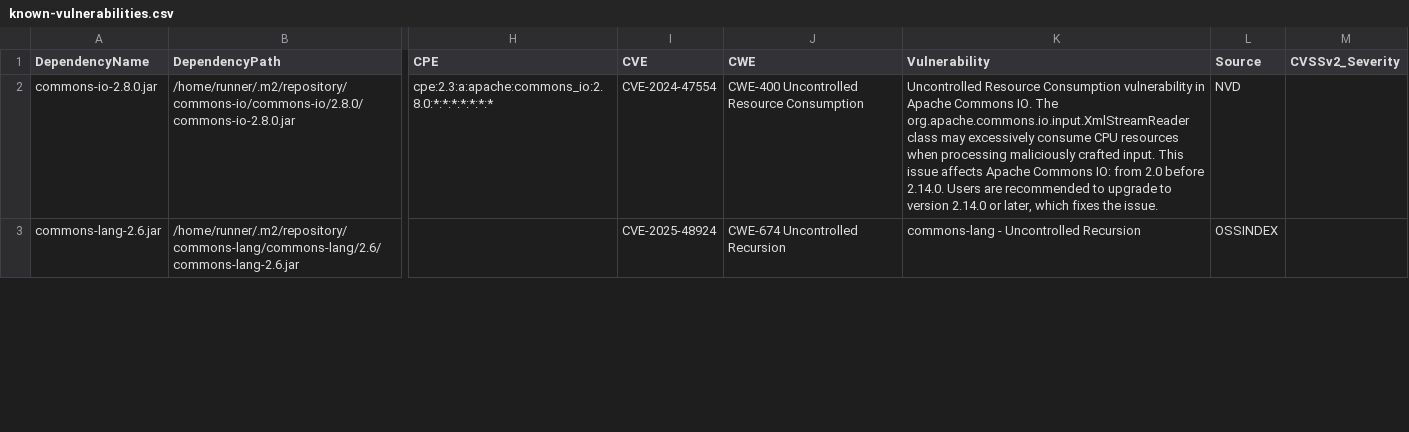
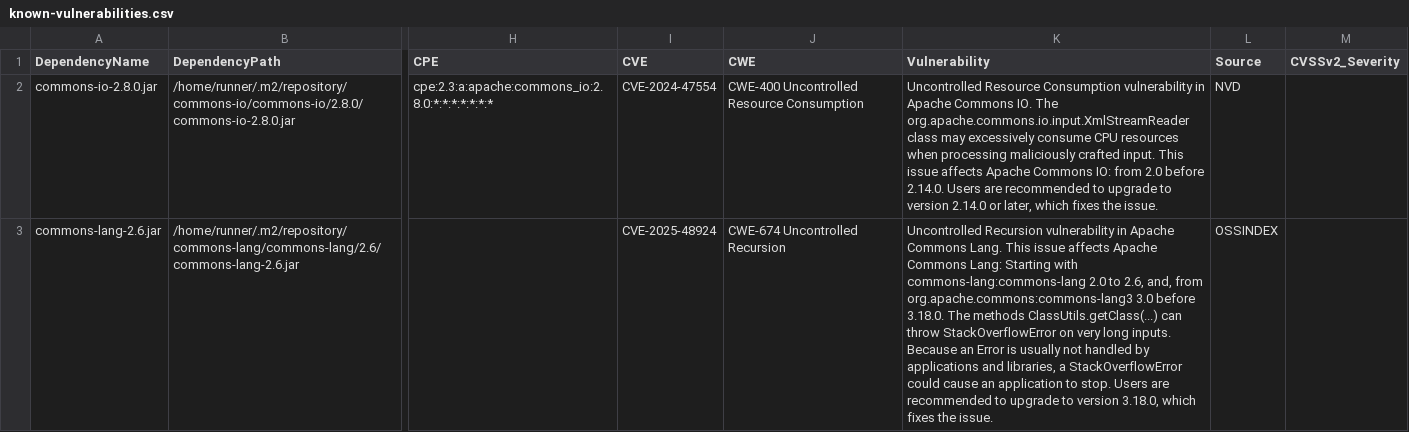
Before and after one commit to piotr-yuxuan/walter-ci, a CSV file: doc/known-vulnerabilities.csv, drawn as a sheet; only a part is shown, gaps mark what is left out; the diff covers the shown part only; the diff names each change by its address in the sheet, - before the commit and + after, or states it on an @@ line.

Commit message:
Update known vulnerabilities

```diff
--- a/doc/known-vulnerabilities.csv
+++ b/doc/known-vulnerabilities.csv
-K3 (Vulnerability): commons-lang - Uncontrolled Recursion
+K3 (Vulnerability): Uncontrolled Recursion vulnerability in Apache Commons Lang. This issue affects Apache Commons Lang: Starting with commons-lang:commons-lang 2.0 to 2.6, and, from org.apache.commons:commons-lang3 3.0 before 3.18.0. The methods ClassUtils.getClass(...) can throw StackOverflowError on very long inputs. Because an Error is usually not handled by applications and libraries, a StackOverflowError could cause an application to stop. Users are recommended to upgrade to version 3.18.0, which fixes the issue.
```
Also changed, not shown: 1 edited cell elsewhere in this file.
